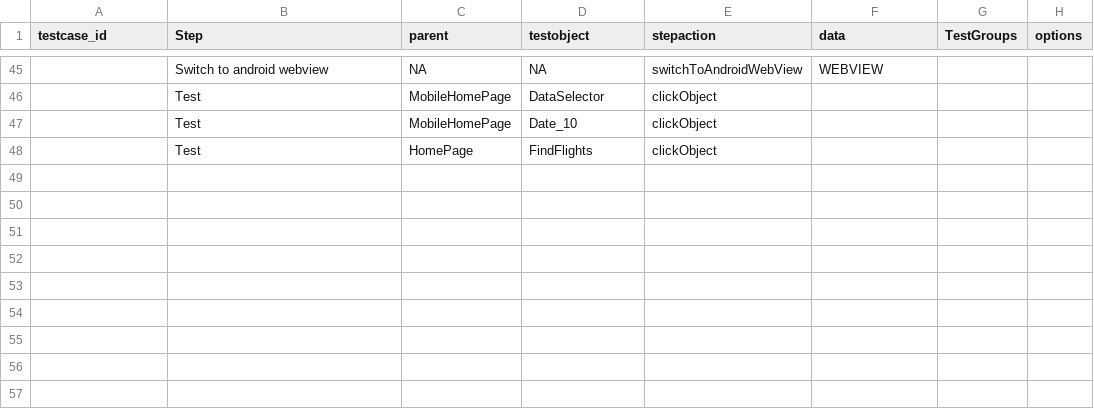
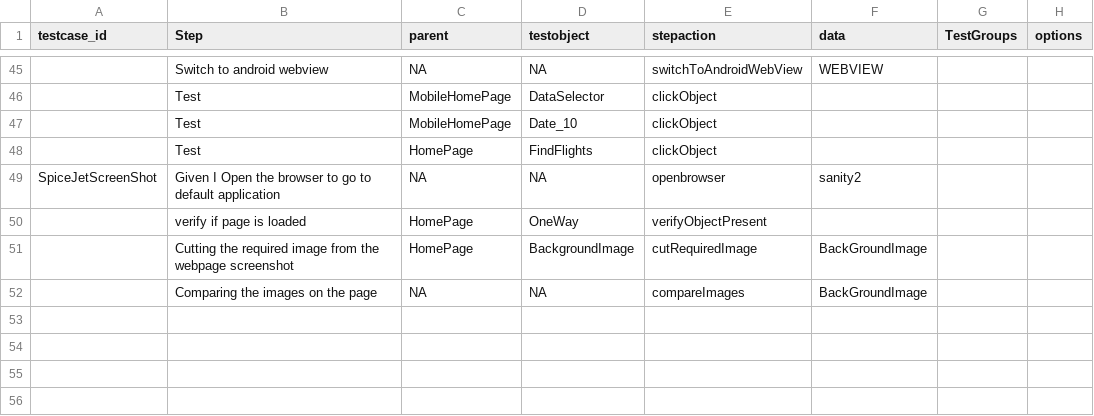
Before and after one commit to ShankarGargXebia/SpiceJet, a CSV file: src/main/resources/TestCase/Web_Automation.csv, drawn as a sheet; only a part is shown, gaps mark what is left out; the shorter side is filled out with more unchanged rows; the diff names each change by its address in the sheet, - before the commit and + after, or states it on an @@ line.

Commit message:
adding web screenshot compare

```diff
--- a/src/main/resources/TestCase/Web_Automation.csv
+++ b/src/main/resources/TestCase/Web_Automation.csv
-row 49: (empty)
+row 49: SpiceJetScreenShot | Given I Open the browser to go to default application | NA | NA | openbrowser | sanity2
-row 50: (empty)
+row 50:  | verify if page is loaded | HomePage | OneWay | verifyObjectPresent
-row 51: (empty)
+row 51:  | Cutting the required image from the webpage screenshot | HomePage | BackgroundImage | cutRequiredImage | BackGroundImage
-row 52: (empty)
+row 52:  | Comparing the images on the page | NA | NA | compareImages | BackGroundImage
```
Also changed, not shown: src/main/resources/ObjectRepository/ObjectRepository.csv.
